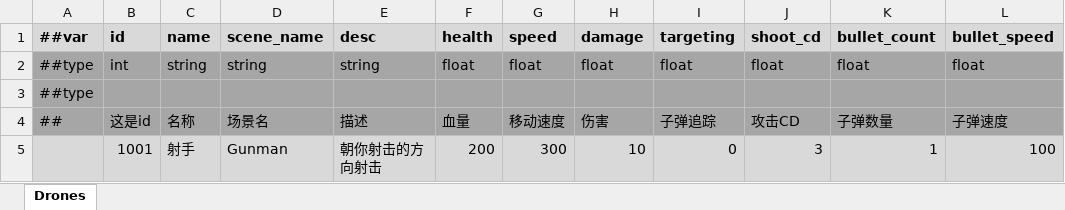
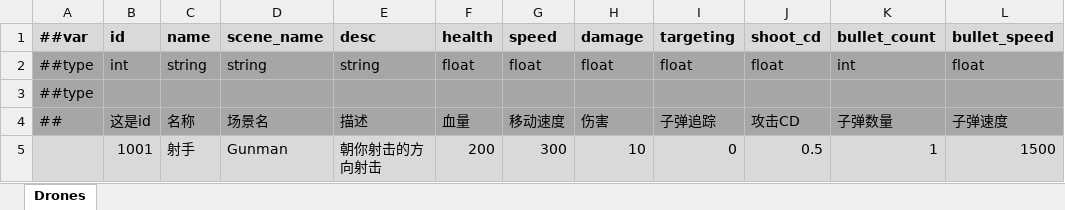
Before and after one commit to Abab-bk/NovaDrift, an Excel workbook: Tools/Luban/Datas/Drones.xlsx, sheet Drones, drawn as a sheet; values as stored, in another font and other column widths than the file's, no borders; the diff names each change by its address in the sheet, - before the commit and + after, or states it on an @@ line.

```diff
--- a/Tools/Luban/Datas/Drones.xlsx (sheet Drones)
+++ b/Tools/Luban/Datas/Drones.xlsx (sheet Drones)
-K2 (bullet_count): float
+K2 (bullet_count): int
-J5 (shoot_cd): 3
+J5 (shoot_cd): 0.5
-L5 (bullet_speed): 100
+L5 (bullet_speed): 1500
```
Also changed, not shown: 9 other files.
